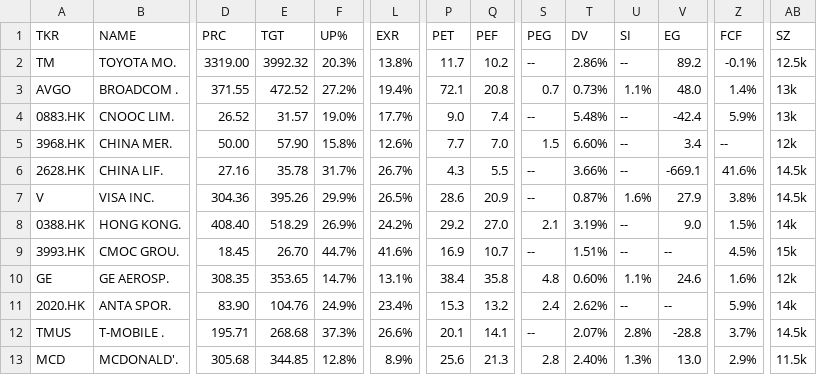
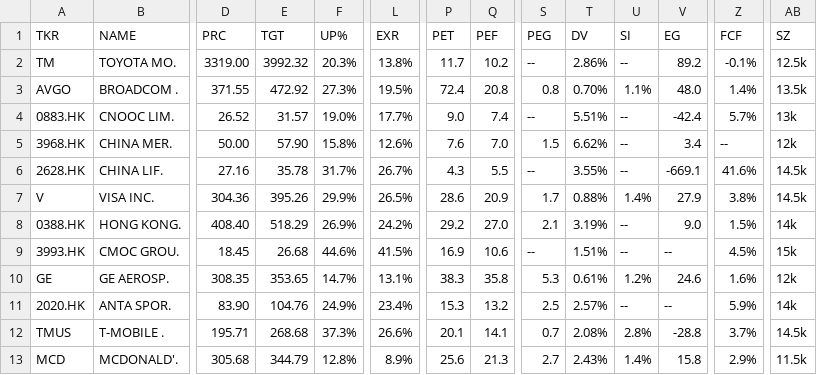
Before and after one commit to weirdapps/etorotrade, a CSV file: yahoofinance/output/buy.csv, drawn as a sheet; only a part is shown, gaps mark what is left out; the diff covers the shown part only; the diff names each change by its address in the sheet, - before the commit and + after, or states it on an @@ line.

```diff
--- a/yahoofinance/output/buy.csv
+++ b/yahoofinance/output/buy.csv
-E3 (TGT): 472.52
+E3 (TGT): 472.92
-F3 (UP%): 27.2%
+F3 (UP%): 27.3%
-L3 (EXR): 19.4%
+L3 (EXR): 19.5%
-P3 (PET): 72.1
+P3 (PET): 72.4
-S3 (PEG): 0.7
+S3 (PEG): 0.8
-T3 (DV): 0.73%
+T3 (DV): 0.70%
-AB3 (SZ): 13k
+AB3 (SZ): 13.5k
-T4 (DV): 5.48%
+T4 (DV): 5.51%
-Z4 (FCF): 5.9%
+Z4 (FCF): 5.7%
-P5 (PET): 7.7
+P5 (PET): 7.6
-T5 (DV): 6.60%
+T5 (DV): 6.62%
-T6 (DV): 3.66%
+T6 (DV): 3.55%
-S7 (PEG): --
+S7 (PEG): 1.7
-T7 (DV): 0.87%
+T7 (DV): 0.88%
-U7 (SI): 1.6%
+U7 (SI): 1.4%
-E9 (TGT): 26.70
+E9 (TGT): 26.68
-F9 (UP%): 44.7%
+F9 (UP%): 44.6%
-L9 (EXR): 41.6%
+L9 (EXR): 41.5%
-Q9 (PEF): 10.7
+Q9 (PEF): 10.6
-P10 (PET): 38.4
+P10 (PET): 38.3
-S10 (PEG): 4.8
+S10 (PEG): 5.3
-T10 (DV): 0.60%
+T10 (DV): 0.61%
-U10 (SI): 1.1%
+U10 (SI): 1.2%
-S11 (PEG): 2.4
+S11 (PEG): 2.5
-T11 (DV): 2.62%
+T11 (DV): 2.57%
-S12 (PEG): --
+S12 (PEG): 0.7
-T12 (DV): 2.07%
+T12 (DV): 2.08%
-E13 (TGT): 344.85
+E13 (TGT): 344.79
-S13 (PEG): 2.8
+S13 (PEG): 2.7
-T13 (DV): 2.40%
+T13 (DV): 2.43%
-U13 (SI): 1.3%
+U13 (SI): 1.4%
-V13 (EG): 13.0
+V13 (EG): 15.8
```
Also changed, not shown: 83 edited cells elsewhere in this file, yahoofinance/output/etoro.csv, yahoofinance/output/hold.csv, 1 other file.
